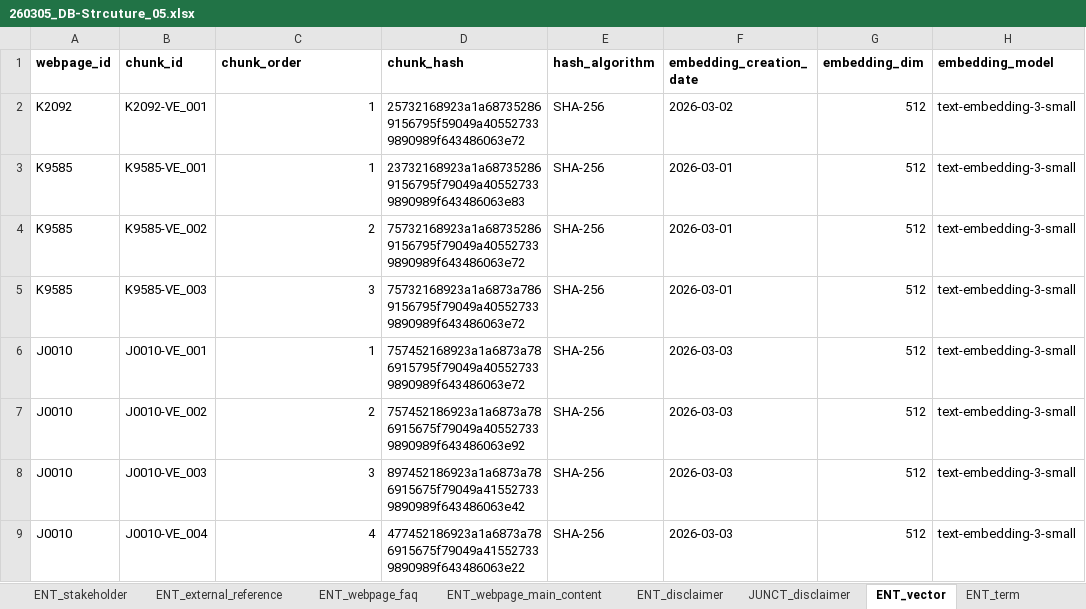
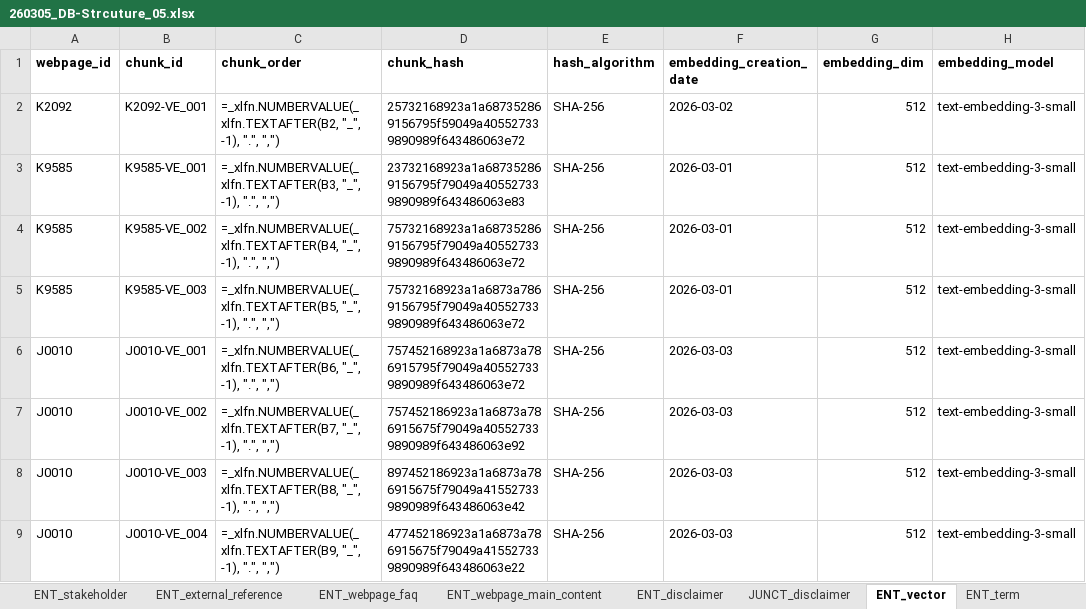
Before and after one commit to Thomas-Amann-IPAustralia/DeterministicSchemaConversion, an Excel workbook: 260305_DB-Strcuture_05.xlsx, sheet ENT_vector, drawn as a sheet; values as stored, in another font and other column widths than the file's, no borders; formulas without a stored value are shown as written; the diff names each change by its address in the sheet, - before the commit and + after, or states it on an @@ line.

```diff
--- a/260305_DB-Strcuture_05.xlsx (sheet ENT_vector)
+++ b/260305_DB-Strcuture_05.xlsx (sheet ENT_vector)
-C2 (chunk_order): 1
+C2 (chunk_order): =_xlfn.NUMBERVALUE(_xlfn.TEXTAFTER(B2, "_", -1), ".", ",")
-C3 (chunk_order): 1
+C3 (chunk_order): =_xlfn.NUMBERVALUE(_xlfn.TEXTAFTER(B3, "_", -1), ".", ",")
-C4 (chunk_order): 2
+C4 (chunk_order): =_xlfn.NUMBERVALUE(_xlfn.TEXTAFTER(B4, "_", -1), ".", ",")
-C5 (chunk_order): 3
+C5 (chunk_order): =_xlfn.NUMBERVALUE(_xlfn.TEXTAFTER(B5, "_", -1), ".", ",")
-C6 (chunk_order): 1
+C6 (chunk_order): =_xlfn.NUMBERVALUE(_xlfn.TEXTAFTER(B6, "_", -1), ".", ",")
-C7 (chunk_order): 2
+C7 (chunk_order): =_xlfn.NUMBERVALUE(_xlfn.TEXTAFTER(B7, "_", -1), ".", ",")
-C8 (chunk_order): 3
+C8 (chunk_order): =_xlfn.NUMBERVALUE(_xlfn.TEXTAFTER(B8, "_", -1), ".", ",")
-C9 (chunk_order): 4
+C9 (chunk_order): =_xlfn.NUMBERVALUE(_xlfn.TEXTAFTER(B9, "_", -1), ".", ",")
```
Also changed, not shown: sheet ENT_webpage_faq, sheet JUNCT_webpage_links, sheet ENT_external_reference, sheet ENT_webpage, sheet ENT_webpage_main_content, sheet JUNCT_webpage_relevant_terms, 5 more sheets.
